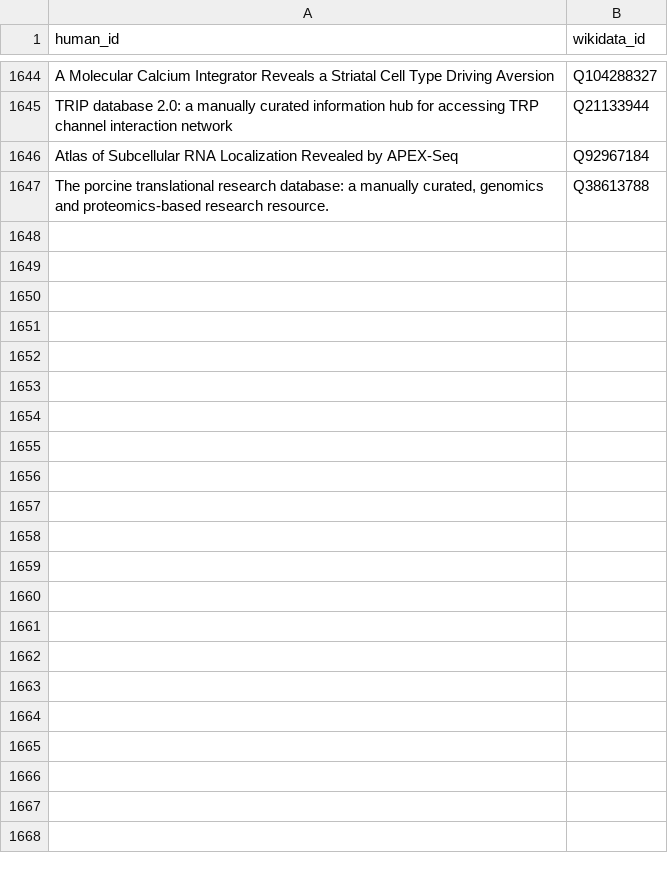
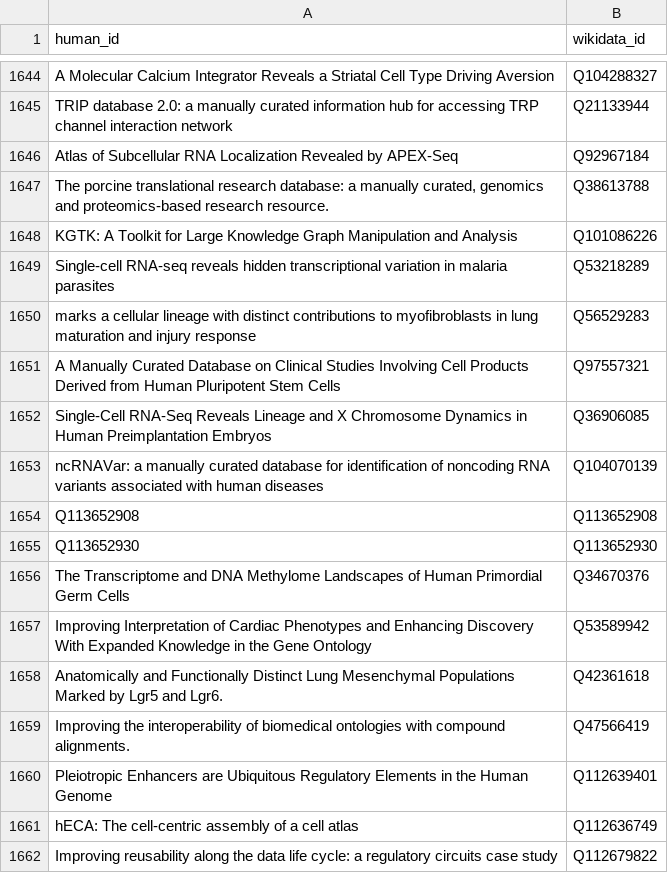
Before and after one commit to lubianat/wikidata_bib, a CSV file: src/data/read.csv, drawn as a sheet; only a part is shown, gaps mark what is left out.

```diff
--- a/src/data/read.csv
+++ b/src/data/read.csv
@@ -1647 +1647,16 @@ Atlas of Subcellular RNA Localization Revealed by APEX-Seq,Q92967184
 "The porcine translational research database: a manually curated, genomics and proteomics-based research resource.",Q38613788
+KGTK: A Toolkit for Large Knowledge Graph Manipulation and Analysis,Q101086226
+Single-cell RNA-seq reveals hidden transcriptional variation in malaria parasites,Q53218289
+marks a cellular lineage with distinct contributions to myofibroblasts in lung maturation and injury response,Q56529283
+A Manually Curated Database on Clinical Studies Involving Cell Products Derived from Human Pluripotent Stem Cells,Q97557321
+Single-Cell RNA-Seq Reveals Lineage and X Chromosome Dynamics in Human Preimplantation Embryos,Q36906085
+ncRNAVar: a manually curated database for identification of noncoding RNA variants associated with human diseases,Q104070139
+Q113652908,Q113652908
+Q113652930,Q113652930
+The Transcriptome and DNA Methylome Landscapes of Human Primordial Germ Cells,Q34670376
+Improving Interpretation of Cardiac Phenotypes and Enhancing Discovery With Expanded Knowledge in the Gene Ontology,Q53589942
+Anatomically and Functionally Distinct Lung Mesenchymal Populations Marked by Lgr5 and Lgr6.,Q42361618
+Improving the interoperability of biomedical ontologies with compound alignments.,Q47566419
+Pleiotropic Enhancers are Ubiquitous Regulatory Elements in the Human Genome,Q112639401
+hECA: The cell-centric assembly of a cell atlas,Q112636749
+Improving reusability along the data life cycle: a regulatory circuits case study,Q112679822
```
Also changed, not shown: 3 other files.
